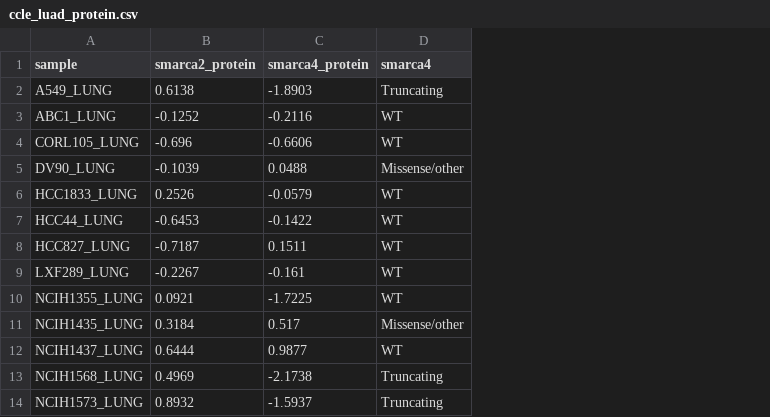
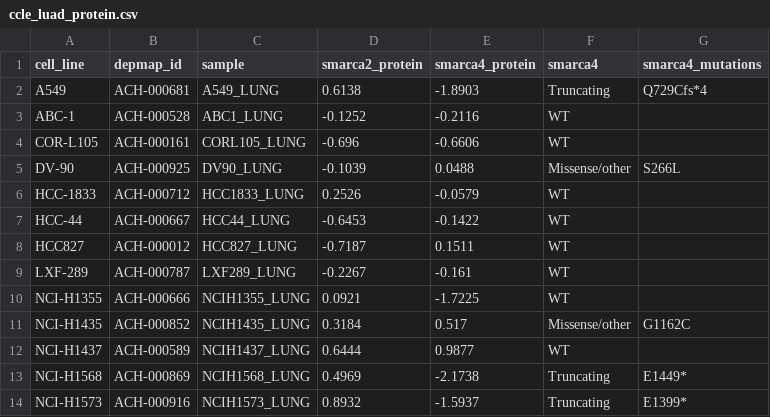
Before and after one commit to yonathanlissanu-arch/breakout-screener, a CSV file: analysis/smarca2_luad/ccle_luad_protein.csv, drawn as a sheet; only a part is shown; the diff names each change by its address in the sheet, - before the commit and + after, or states it on an @@ line.

```diff
--- a/analysis/smarca2_luad/ccle_luad_protein.csv
+++ b/analysis/smarca2_luad/ccle_luad_protein.csv
+column A (cell_line), rows 2-14: A549 | ABC-1 | COR-L105 | DV-90 | HCC-1833 | HCC-44 | HCC827 | LXF-289 | NCI-H1355 | NCI-H1435 | NCI-H1437 | NCI-H1568 | NCI-H1573
+column B (depmap_id), rows 2-14: ACH-000681 | ACH-000528 | ACH-000161 | ACH-000925 | ACH-000712 | ACH-000667 | ACH-000012 | ACH-000787 | ACH-000666 | ACH-000852 | ACH-000589 | ACH-000869 | ACH-000916
+column G (smarca4_mutations), rows 2-14: Q729Cfs*4 |  |  | S266L |  |  |  |  |  | G1162C |  | E1449* | E1399*
```
Also changed, not shown: analysis/smarca2_luad/ccle_luad.csv, analysis/smarca2_luad/stats.csv, 3 other files.
